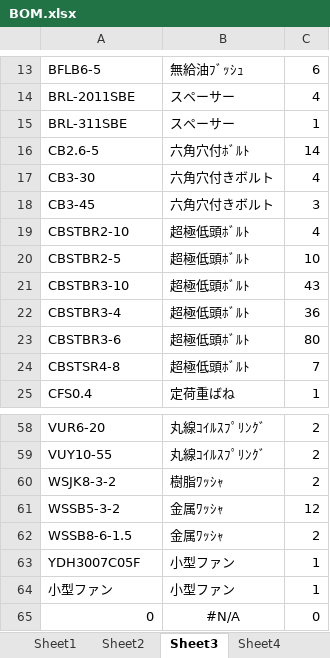
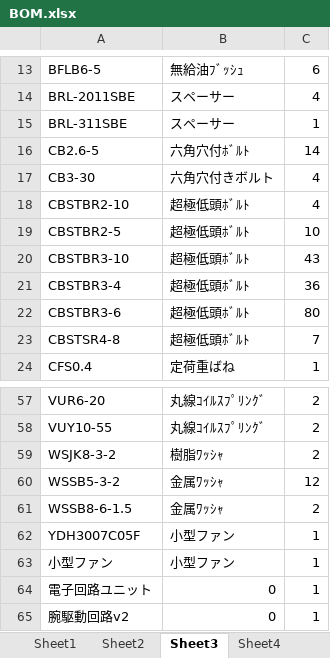
Before and after one commit to KatsukiOishi/HikkiKomori, an Excel workbook: 機械設計/_BOM/BOM.xlsx, sheet Sheet3, drawn as a sheet; only a part is shown, gaps mark what is left out; values as stored, in another font and other column widths than the file's, no borders; removed rows and columns are numbered as before the commit, all else as after; the diff names each change by its address in the sheet, - before the commit and + after, or states it on an @@ line.

```diff
--- a/機械設計/_BOM/BOM.xlsx (sheet Sheet3)
+++ b/機械設計/_BOM/BOM.xlsx (sheet Sheet3)
-row 18: CB3-45 | 六角穴付きボルト | 3
-row 65: 0 | #N/A | 0
+row 64: 電子回路ユニット | 0 | 1
+row 65: 腕駆動回路v2 | 0 | 1
```
Also changed, not shown: sheet Sheet1, sheet Sheet4, sheet Sheet2, formulas that keep their value, 4 other files.
